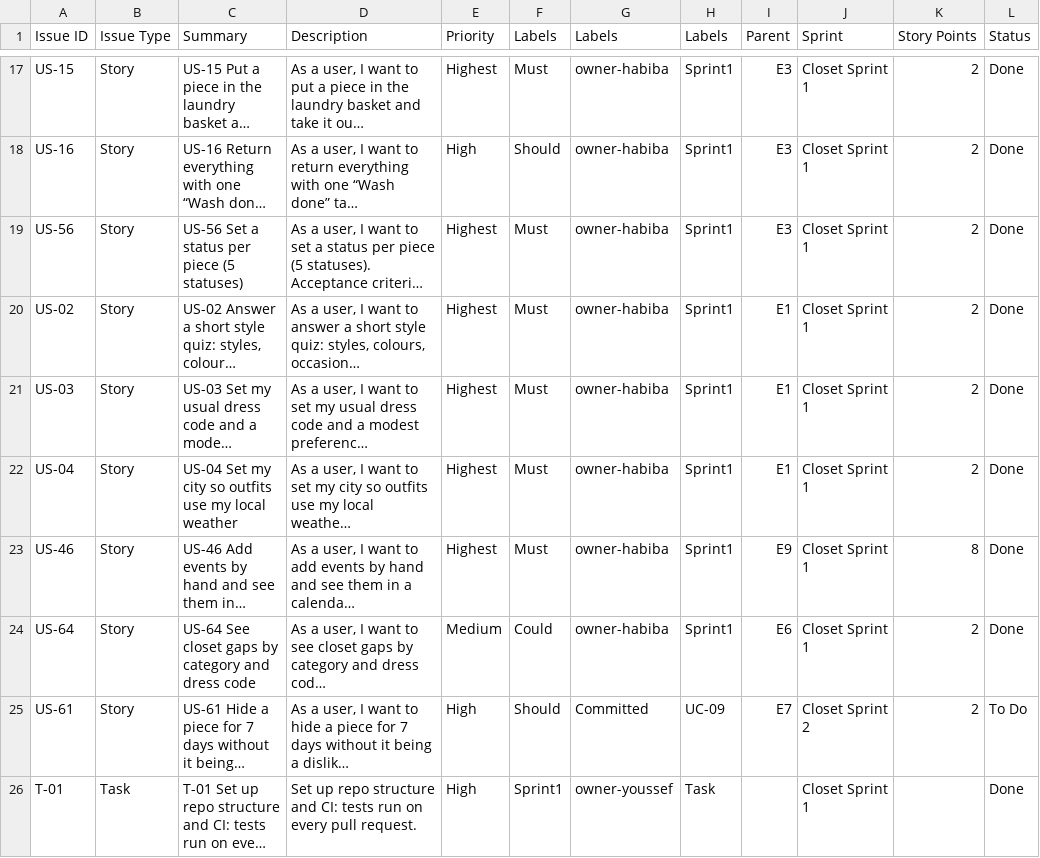
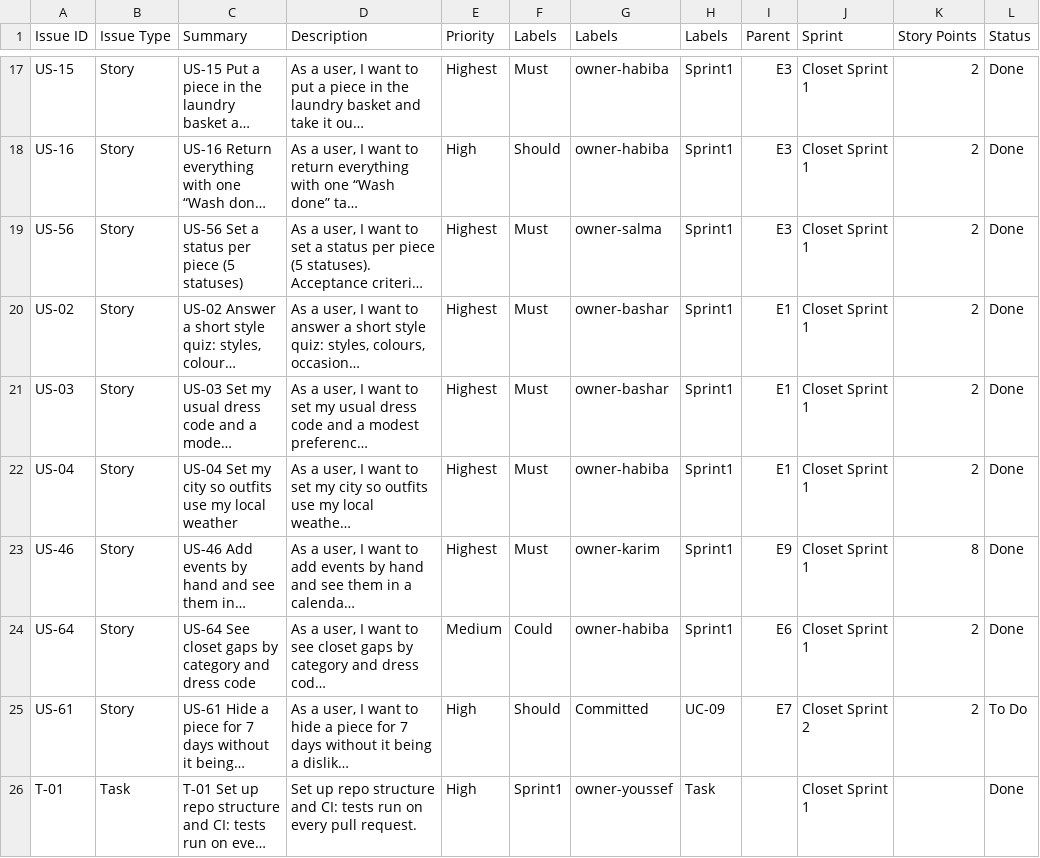
Before and after one commit to HabibaKhashaba/closet, a CSV file: docs/milestone2/final/Sprint_Backlog_Export.csv, drawn as a sheet; only a part is shown, gaps mark what is left out; long unchanged cells end in …; the diff covers the shown part only; the diff names each change by its address in the sheet, - before the commit and + after, or states it on an @@ line.

```diff
--- a/docs/milestone2/final/Sprint_Backlog_Export.csv
+++ b/docs/milestone2/final/Sprint_Backlog_Export.csv
-G19 (Labels): owner-habiba
+G19 (Labels): owner-salma
-G20:G21 (Labels): owner-habiba
+G20:G21 (Labels): owner-bashar
-G23 (Labels): owner-habiba
+G23 (Labels): owner-karim
```
Also changed, not shown: 4 added rows and 7 edited cells elsewhere in this file, 2 other files.
